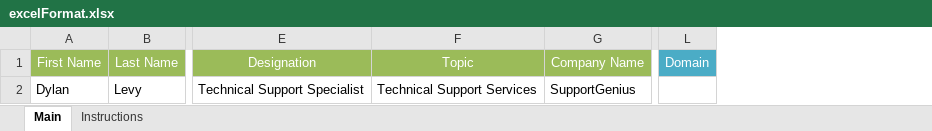
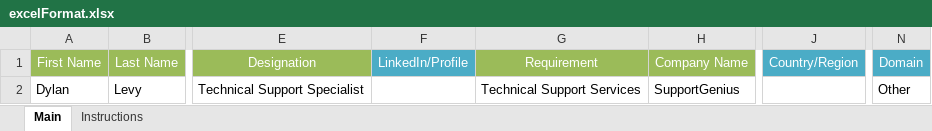
Before and after one commit to sanket8598/CRM-APP, an Excel workbook: src/main/resources/excelFormat.xlsx, sheet Main, drawn as a sheet; only a part is shown, gaps mark what is left out; values as stored, in another font and other column widths than the file's, no borders; addresses are those after the commit; the diff names each change by its address in the sheet, - before the commit and + after, or states it on an @@ line.

Commit message:
change in the excel template and added the linkedinId to the lead

```diff
--- a/src/main/resources/excelFormat.xlsx (sheet Main)
+++ b/src/main/resources/excelFormat.xlsx (sheet Main)
+column F (LinkedIn/Profile), empty
+column J (Country/Region), empty
-G1: Topic
+G1: Requirement
-N2 (Domain): (empty)
+N2 (Domain): Other
```
Also changed, not shown: sheet Instructions, 3 other files.
